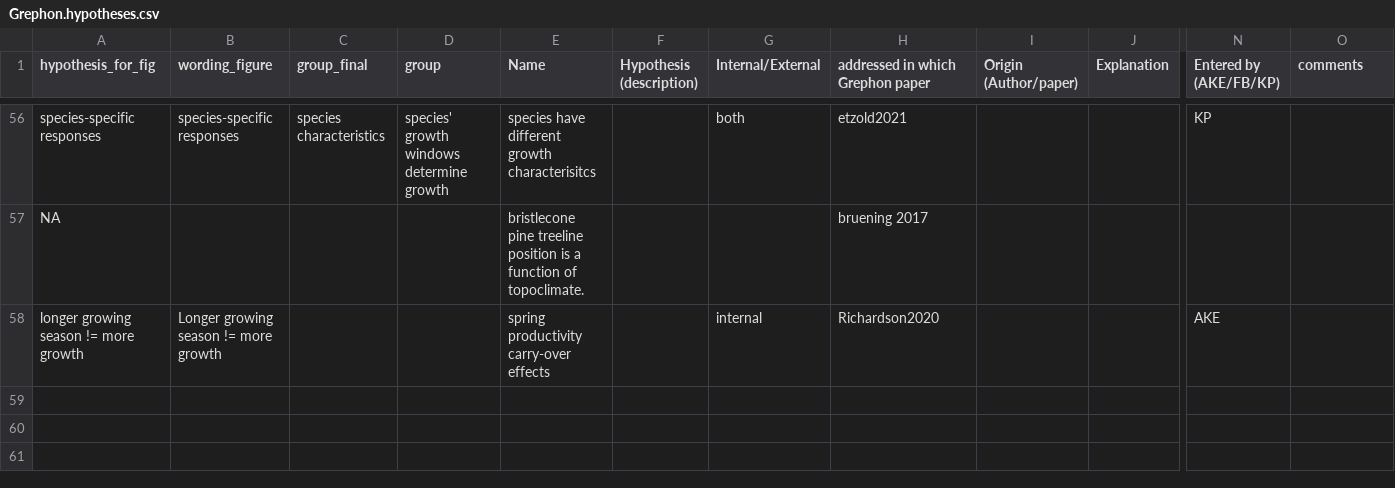
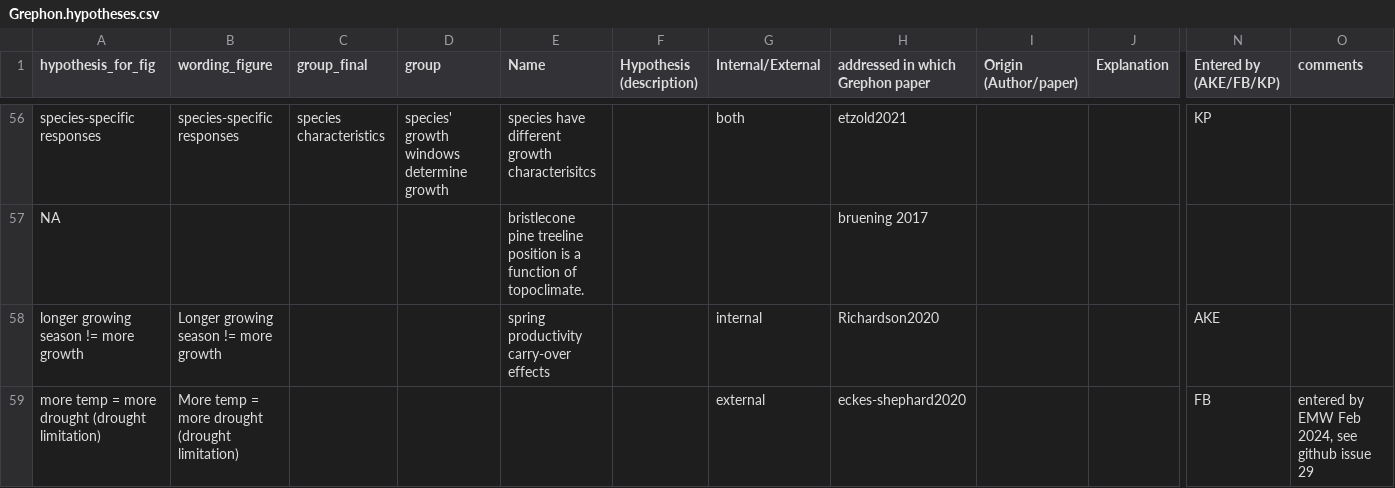
Before and after one commit to lizzieinvancouver/grephon, a CSV file: data/Grephon.hypotheses.csv, drawn as a sheet; only a part is shown, gaps mark what is left out; rows hold the shown columns only; the diff names each change by its address in the sheet, - before the commit and + after, or states it on an @@ line.

Commit message:
Adding eckes-shepard2020 to hypotheses and cleaning up related code, still missing zohner2020

```diff
--- a/data/Grephon.hypotheses.csv
+++ b/data/Grephon.hypotheses.csv
+row 59: more temp = more drought (drought limitation) | More temp = more drought (drought limitation) |  |  |  |  | external | eckes-shephard2020 |  |  | FB | entered by EMW Feb 2024, see github issue 29
```
Also changed, not shown: analyses/output/hyp_summarytab2.csv, 1 other file.
